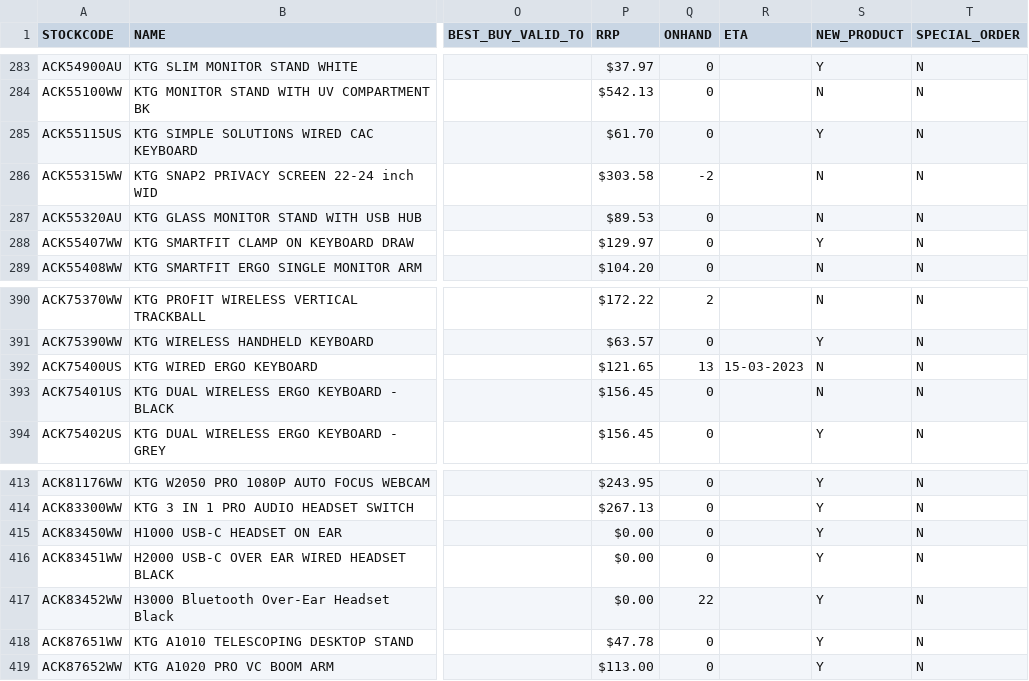
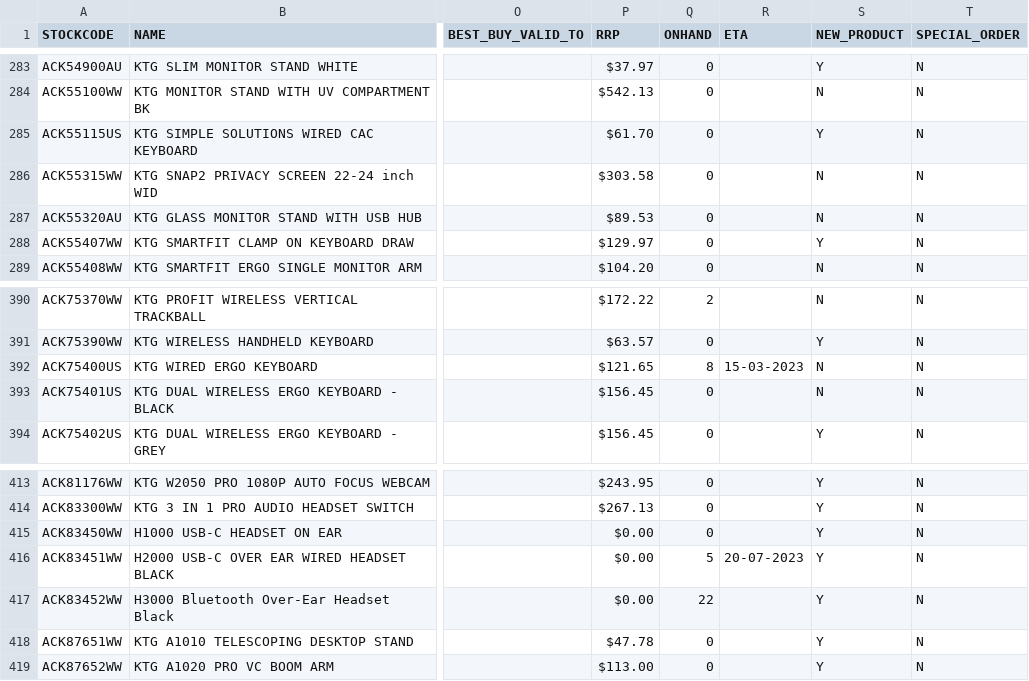
Before and after one commit to weberyuweili/cackle-catalogs, a CSV file: ENT.csv, drawn as a sheet; only a part is shown, gaps mark what is left out; the diff names each change by its address in the sheet, - before the commit and + after, or states it on an @@ line.

```diff
--- a/ENT.csv
+++ b/ENT.csv
-Q286 (ONHAND): -2
+Q286 (ONHAND): 0
-Q392 (ONHAND): 13
+Q392 (ONHAND): 8
-Q416 (ONHAND): 0
+Q416 (ONHAND): 5
-R416 (ETA): (empty)
+R416 (ETA): 20-07-2023
```
Also changed, not shown: AG.csv, SNNT.csv, 3 other files.
